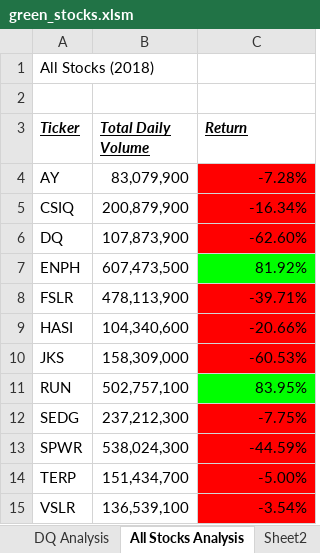
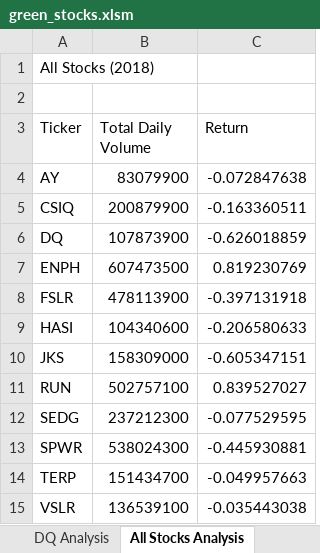
Before and after one commit to mahalako/stock-analysis, an Excel workbook: green_stocks.xlsm, sheet All Stocks Analysis, drawn as a sheet; values as stored, in another font and other column widths than the file's, no borders; charts and pictures not drawn; the diff names each change by its address in the sheet, - before the commit and + after, or states it on an @@ line.

Commit message:
added macro for specific years

```diff
--- a/green_stocks.xlsm (sheet All Stocks Analysis)
+++ b/green_stocks.xlsm (sheet All Stocks Analysis)
-sheet tab: Sheet2
@@ A3:C3 bold: on → off, italic: on → off, underline: on → off @@
-B4 (Total Daily Volume): 83,079,900
+B4 (Total Daily Volume): 83079900
-C4 (Return): -7.28%
+C4 (Return): -0.072847638
-C4:C6 fill: #FF0000
+C4:C6 fill: none
-B5 (Total Daily Volume): 200,879,900
+B5 (Total Daily Volume): 200879900
-C5 (Return): -16.34%
+C5 (Return): -0.163360511
-B6 (Total Daily Volume): 107,873,900
+B6 (Total Daily Volume): 107873900
-C6 (Return): -62.60%
+C6 (Return): -0.626018859
-B7 (Total Daily Volume): 607,473,500
+B7 (Total Daily Volume): 607473500
-C7 (Return): 81.92%
+C7 (Return): 0.819230769
-C7 fill: #00FF00
+C7 fill: none
-B8 (Total Daily Volume): 478,113,900
+B8 (Total Daily Volume): 478113900
-C8 (Return): -39.71%
+C8 (Return): -0.397131918
-C8:C10 fill: #FF0000
+C8:C10 fill: none
-B9 (Total Daily Volume): 104,340,600
+B9 (Total Daily Volume): 104340600
-C9 (Return): -20.66%
+C9 (Return): -0.206580633
-B10 (Total Daily Volume): 158,309,000
+B10 (Total Daily Volume): 158309000
-C10 (Return): -60.53%
+C10 (Return): -0.605347151
-B11 (Total Daily Volume): 502,757,100
+B11 (Total Daily Volume): 502757100
-C11 (Return): 83.95%
+C11 (Return): 0.839527027
-C11 fill: #00FF00
+C11 fill: none
-B12 (Total Daily Volume): 237,212,300
+B12 (Total Daily Volume): 237212300
-C12 (Return): -7.75%
+C12 (Return): -0.077529595
-C12:C15 fill: #FF0000
+C12:C15 fill: none
-B13 (Total Daily Volume): 538,024,300
+B13 (Total Daily Volume): 538024300
-C13 (Return): -44.59%
+C13 (Return): -0.445930881
-B14 (Total Daily Volume): 151,434,700
+B14 (Total Daily Volume): 151434700
-C14 (Return): -5.00%
+C14 (Return): -0.049957663
-B15 (Total Daily Volume): 136,539,100
+B15 (Total Daily Volume): 136539100
-C15 (Return): -3.54%
+C15 (Return): -0.035443038
```
Also changed, not shown: charts or pictures.
